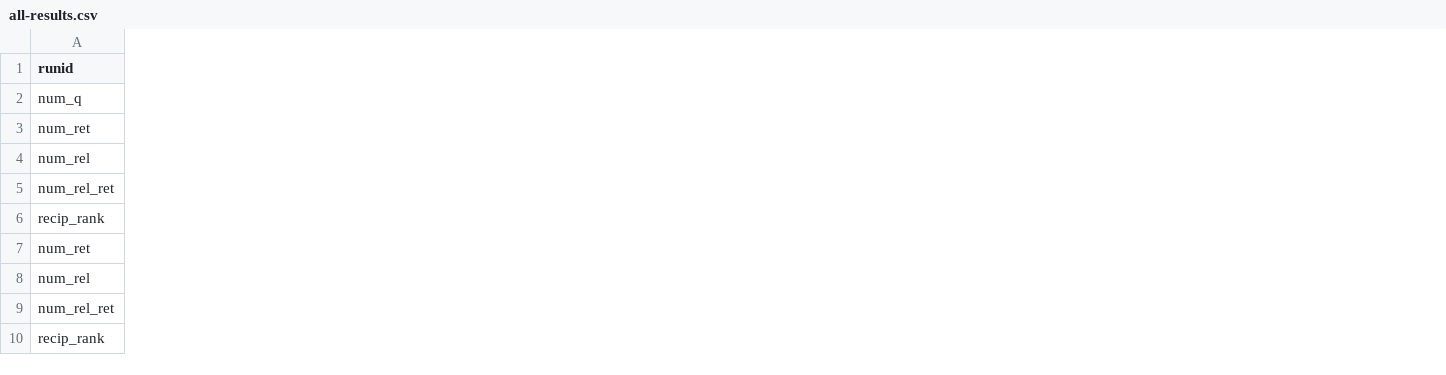
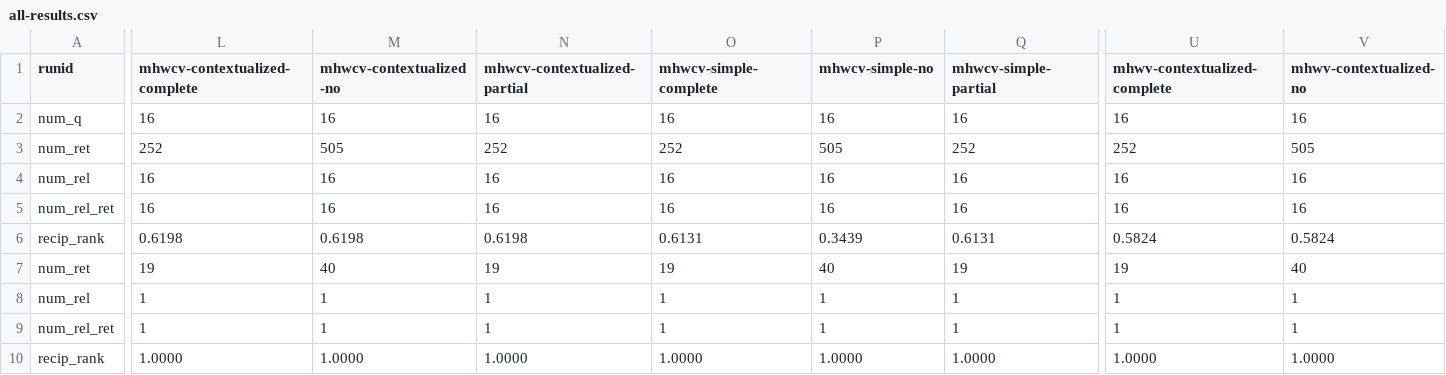
Before and after one commit to rporrini/facet-annotation, a CSV file: evaluation/results/yago1-results/all-results.csv, drawn as a sheet; only a part is shown, gaps mark what is left out; the diff covers the shown part only; the diff names each change by its address in the sheet, - before the commit and + after, or states it on an @@ line.

```diff
--- a/evaluation/results/yago1-results/all-results.csv
+++ b/evaluation/results/yago1-results/all-results.csv
+column L (mhwcv-contextualized-complete), rows 2-10: 16 | 252 | 16 | 16 | 0.6198 | 19 | 1 | 1 | 1.0000
+column M (mhwcv-contextualized-no), rows 2-10: 16 | 505 | 16 | 16 | 0.6198 | 40 | 1 | 1 | 1.0000
+column N (mhwcv-contextualized-partial), rows 2-10: 16 | 252 | 16 | 16 | 0.6198 | 19 | 1 | 1 | 1.0000
+column O (mhwcv-simple-complete), rows 2-10: 16 | 252 | 16 | 16 | 0.6131 | 19 | 1 | 1 | 1.0000
+column P (mhwcv-simple-no), rows 2-10: 16 | 505 | 16 | 16 | 0.3439 | 40 | 1 | 1 | 1.0000
+column Q (mhwcv-simple-partial), rows 2-10: 16 | 252 | 16 | 16 | 0.6131 | 19 | 1 | 1 | 1.0000
+column U (mhwv-contextualized-complete), rows 2-10: 16 | 252 | 16 | 16 | 0.5824 | 19 | 1 | 1 | 1.0000
+column V (mhwv-contextualized-no), rows 2-10: 16 | 505 | 16 | 16 | 0.5824 | 40 | 1 | 1 | 1.0000
```
Also changed, not shown: 4 added columns elsewhere in this file, 3 other files.
